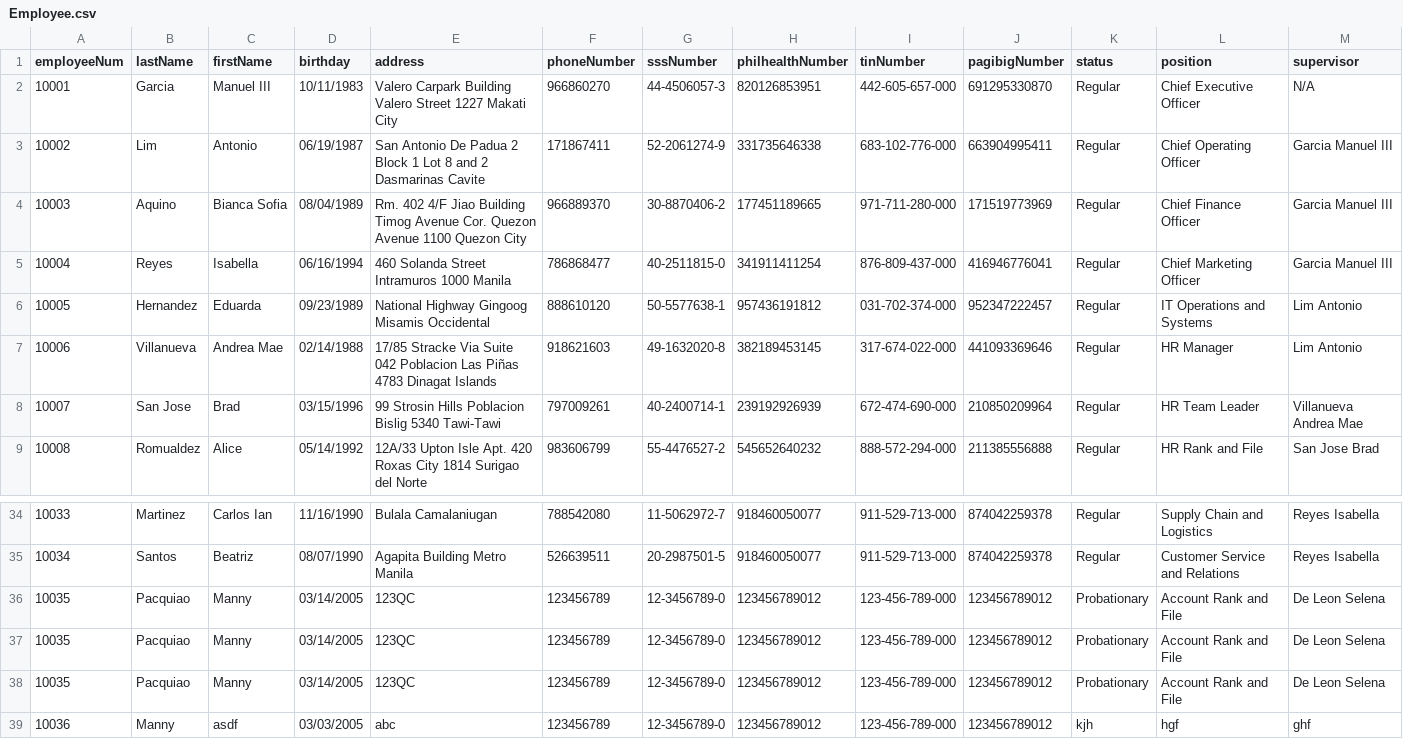
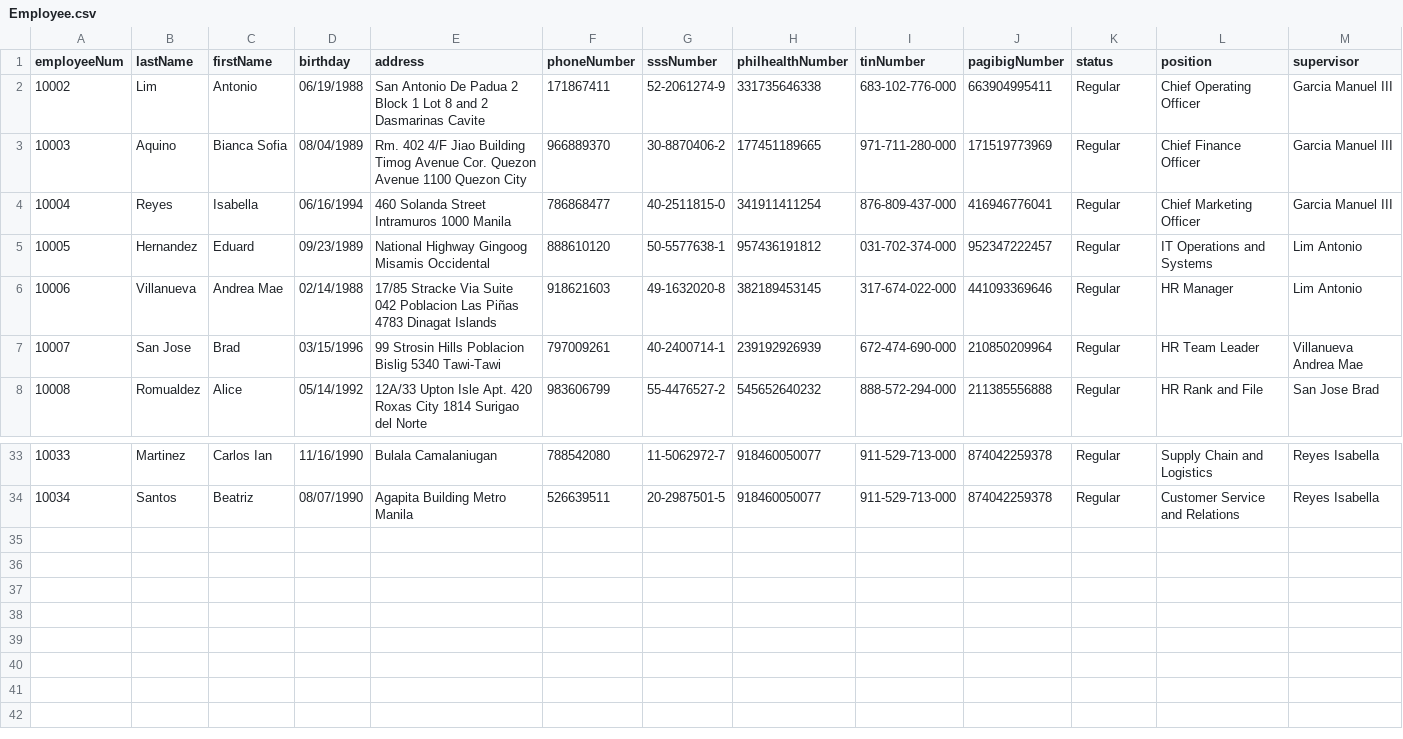
Before and after one commit to shekinahjabez/Terminal-Assessment-MotorPH-Payroll-System-OOP, a CSV file: src/data9/Employee.csv, drawn as a sheet; only a part is shown, gaps mark what is left out.

```diff
--- a/src/data9/Employee.csv
+++ b/src/data9/Employee.csv
@@ -1,7 +1,6 @@
 employeeNum,lastName,firstName,birthday,address,phoneNumber,sssNumber,philhealthNumber,tinNumber,pagibigNumber,status,position,supervisor
-10001,Garcia,Manuel III,10/11/1983,Valero Carpark Building Valero Street 1227 Makati City,966860270,44-4506057-3,820126853951,442-605-657-000,691295330870,Regular,Chief Executive Officer,N/A
-10002,Lim,Antonio,06/19/1987,San Antonio De Padua 2 Block 1 Lot 8 and 2 Dasmarinas Cavite,171867411,52-2061274-9,331735646338,683-102-776-000,663904995411,Regular,Chief Operating Officer,Garcia Manuel III
+10002,Lim,Antonio,06/19/1988,San Antonio De Padua 2 Block 1 Lot 8 and 2 Dasmarinas Cavite,171867411,52-2061274-9,331735646338,683-102-776-000,663904995411,Regular,Chief Operating Officer,Garcia Manuel III
 10003,Aquino,Bianca Sofia,08/04/1989,Rm. 402 4/F Jiao Building Timog Avenue Cor. Quezon Avenue 1100 Quezon City,966889370,30-8870406-2,177451189665,971-711-280-000,171519773969,Regular,Chief Finance Officer,Garcia Manuel III
 10004,Reyes,Isabella,06/16/1994,460 Solanda Street Intramuros 1000 Manila,786868477,40-2511815-0,341911411254,876-809-437-000,416946776041,Regular,Chief Marketing Officer,Garcia Manuel III
-10005,Hernandez,Eduarda,09/23/1989,National Highway Gingoog  Misamis Occidental,888610120,50-5577638-1,957436191812,031-702-374-000,952347222457,Regular,IT Operations and Systems,Lim Antonio
+10005,Hernandez,Eduard,09/23/1989,National Highway Gingoog  Misamis Occidental,888610120,50-5577638-1,957436191812,031-702-374-000,952347222457,Regular,IT Operations and Systems,Lim Antonio
 10006,Villanueva,Andrea Mae,02/14/1988,17/85 Stracke Via Suite 042 Poblacion Las Piñas 4783 Dinagat Islands,918621603,49-1632020-8,382189453145,317-674-022-000,441093369646,Regular,HR Manager,Lim Antonio
@@ -35,5 +34 @@ employeeNum,lastName,firstName,birthday,address,phoneNumber,sssNumber,philhealth
 10034,Santos,Beatriz,08/07/1990,Agapita Building Metro Manila,526639511,20-2987501-5,918460050077,911-529-713-000,874042259378,Regular,Customer Service and Relations,Reyes Isabella
-10035,Pacquiao,Manny,03/14/2005,123QC,123456789,12-3456789-0,123456789012,123-456-789-000,123456789012,Probationary,Account Rank and File,De Leon Selena
-10035,Pacquiao,Manny,03/14/2005,123QC,123456789,12-3456789-0,123456789012,123-456-789-000,123456789012,Probationary,Account Rank and File,De Leon Selena
-10035,Pacquiao,Manny,03/14/2005,123QC,123456789,12-3456789-0,123456789012,123-456-789-000,123456789012,Probationary,Account Rank and File,De Leon Selena
-10036,Manny,asdf,03/03/2005,abc,123456789,12-3456789-0,123456789012,123-456-789-000,123456789012,kjh,hgf,ghf
```
Also changed, not shown: 5 other files.
